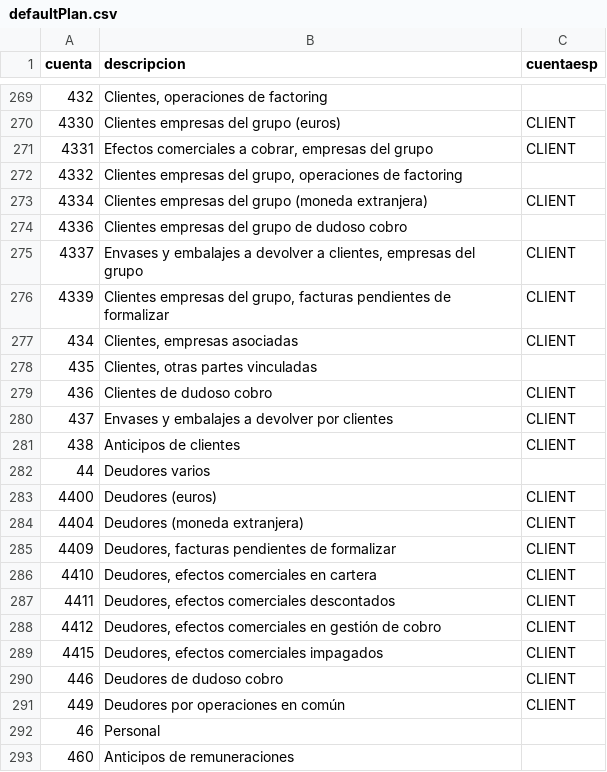
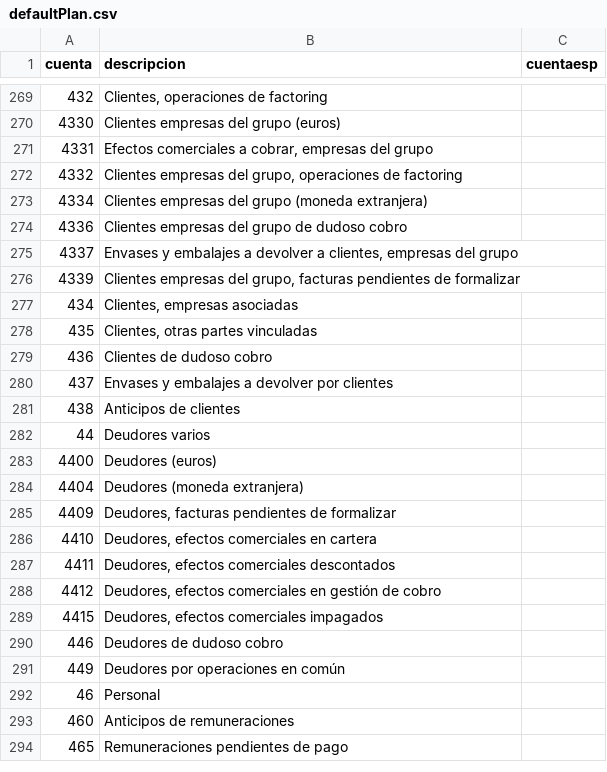
Before and after one commit to Yopli2k/facturascripts, a CSV file: Core/Data/Codpais/ESP/defaultPlan.csv, drawn as a sheet; only a part is shown, gaps mark what is left out; the shorter side is filled out with more unchanged rows; the diff covers the shown part only.

```diff
--- a/Core/Data/Codpais/ESP/defaultPlan.csv
+++ b/Core/Data/Codpais/ESP/defaultPlan.csv
@@ -269,24 +269,24 @@
 "432";"Clientes, operaciones de factoring";""
-"4330";"Clientes empresas del grupo (euros)";"CLIENT"
-"4331";"Efectos comerciales a cobrar, empresas del grupo";"CLIENT"
+"4330";"Clientes empresas del grupo (euros)";""
+"4331";"Efectos comerciales a cobrar, empresas del grupo";""
 "4332";"Clientes empresas del grupo, operaciones de factoring";""
-"4334";"Clientes empresas del grupo (moneda extranjera)";"CLIENT"
+"4334";"Clientes empresas del grupo (moneda extranjera)";""
 "4336";"Clientes empresas del grupo de dudoso cobro";""
-"4337";"Envases y embalajes a devolver a clientes, empresas del grupo";"CLIENT"
-"4339";"Clientes empresas del grupo, facturas pendientes de formalizar";"CLIENT"
-"434";"Clientes, empresas asociadas";"CLIENT"
+"4337";"Envases y embalajes a devolver a clientes, empresas del grupo";""
+"4339";"Clientes empresas del grupo, facturas pendientes de formalizar";""
+"434";"Clientes, empresas asociadas";""
 "435";"Clientes, otras partes vinculadas";""
-"436";"Clientes de dudoso cobro";"CLIENT"
-"437";"Envases y embalajes a devolver por clientes";"CLIENT"
-"438";"Anticipos de clientes";"CLIENT"
+"436";"Clientes de dudoso cobro";""
+"437";"Envases y embalajes a devolver por clientes";""
+"438";"Anticipos de clientes";""
 "44";"Deudores varios";""
-"4400";"Deudores (euros)";"CLIENT"
-"4404";"Deudores (moneda extranjera)";"CLIENT"
-"4409";"Deudores, facturas pendientes de formalizar";"CLIENT"
-"4410";"Deudores, efectos comerciales en cartera";"CLIENT"
-"4411";"Deudores, efectos comerciales descontados";"CLIENT"
-"4412";"Deudores, efectos comerciales en gestión de cobro";"CLIENT"
-"4415";"Deudores, efectos comerciales impagados";"CLIENT"
-"446";"Deudores de dudoso cobro";"CLIENT"
-"449";"Deudores por operaciones en común";"CLIENT"
+"4400";"Deudores (euros)";""
+"4404";"Deudores (moneda extranjera)";""
+"4409";"Deudores, facturas pendientes de formalizar";""
+"4410";"Deudores, efectos comerciales en cartera";""
+"4411";"Deudores, efectos comerciales descontados";""
+"4412";"Deudores, efectos comerciales en gestión de cobro";""
+"4415";"Deudores, efectos comerciales impagados";""
+"446";"Deudores de dudoso cobro";""
+"449";"Deudores por operaciones en común";""
 "46";"Personal";""
```
Also changed, not shown: 20 edited cells elsewhere in this file, 3 other files.
